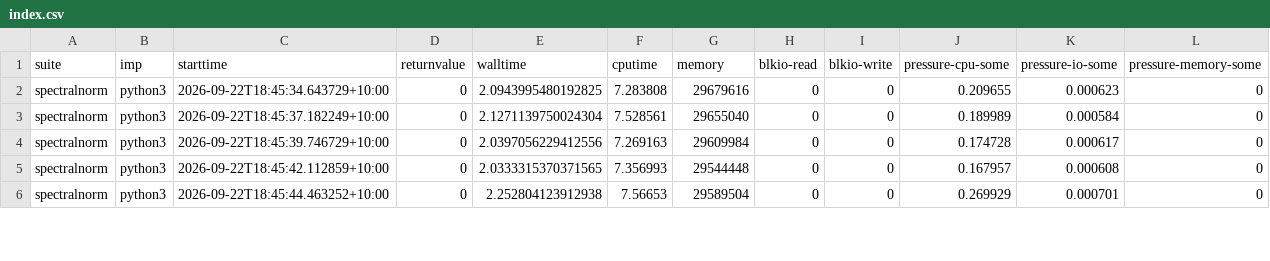
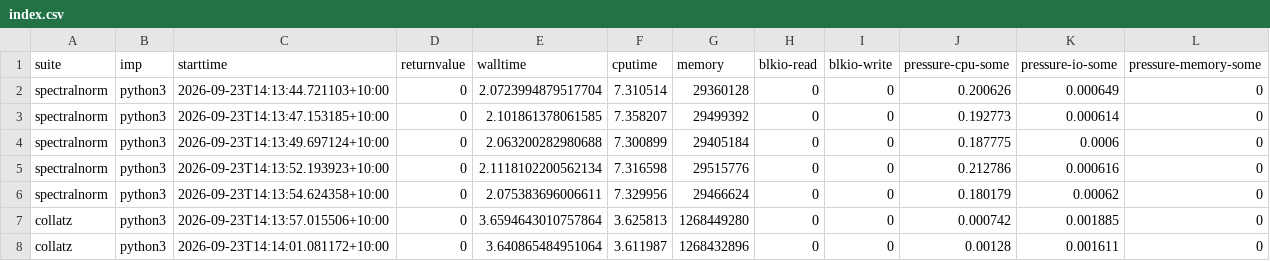
Before and after one commit to effbiae/bench, a CSV file: index.csv, drawn as a sheet; only a part is shown; the diff covers the shown part only.

Commit message:
collatz

```diff
--- a/index.csv
+++ b/index.csv
@@ -1,6 +1,8 @@
 suite,imp,starttime,returnvalue,walltime,cputime,memory,blkio-read,blkio-write,pressure-cpu-some,pressure-io-some,pressure-memory-some
-spectralnorm,python3,2026-09-22T18:45:34.643729+10:00,0,2.0943995480192825,7.283808,29679616,0,0,0.209655,0.000623,0
-spectralnorm,python3,2026-09-22T18:45:37.182249+10:00,0,2.1271139750024304,7.528561,29655040,0,0,0.189989,0.000584,0
-spectralnorm,python3,2026-09-22T18:45:39.746729+10:00,0,2.0397056229412556,7.269163,29609984,0,0,0.174728,0.000617,0
-spectralnorm,python3,2026-09-22T18:45:42.112859+10:00,0,2.0333315370371565,7.356993,29544448,0,0,0.167957,0.000608,0
-spectralnorm,python3,2026-09-22T18:45:44.463252+10:00,0,2.252804123912938,7.56653,29589504,0,0,0.269929,0.000701,0
+spectralnorm,python3,2026-09-23T14:13:44.721103+10:00,0,2.0723994879517704,7.310514,29360128,0,0,0.200626,0.000649,0
+spectralnorm,python3,2026-09-23T14:13:47.153185+10:00,0,2.101861378061585,7.358207,29499392,0,0,0.192773,0.000614,0
+spectralnorm,python3,2026-09-23T14:13:49.697124+10:00,0,2.063200282980688,7.300899,29405184,0,0,0.187775,0.0006,0
+spectralnorm,python3,2026-09-23T14:13:52.193923+10:00,0,2.1118102200562134,7.316598,29515776,0,0,0.212786,0.000616,0
+spectralnorm,python3,2026-09-23T14:13:54.624358+10:00,0,2.075383696006611,7.329956,29466624,0,0,0.180179,0.00062,0
+collatz,python3,2026-09-23T14:13:57.015506+10:00,0,3.6594643010757864,3.625813,1268449280,0,0,0.000742,0.001885,0
+collatz,python3,2026-09-23T14:14:01.081172+10:00,0,3.640865484951064,3.611987,1268432896,0,0,0.00128,0.001611,0
```
Also changed, not shown: 4 added rows, 1 removed row and 23 edited cells elsewhere in this file, 4 other files.
